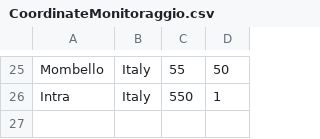
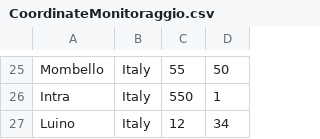
Before and after one commit to Andrestii/Climate-Monitoring, a CSV file: data/CoordinateMonitoraggio.csv (was CoordinateMonitoraggio.csv), drawn as a sheet; only a part is shown, gaps mark what is left out; the diff names each change by its address in the sheet, - before the commit and + after, or states it on an @@ line.

```diff
--- a/CoordinateMonitoraggio.csv
+++ b/data/CoordinateMonitoraggio.csv
+row 27: Luino | Italy | 12 | 34
```
Also changed, not shown: data/CentroMonitoraggio.csv, 10 other files.
